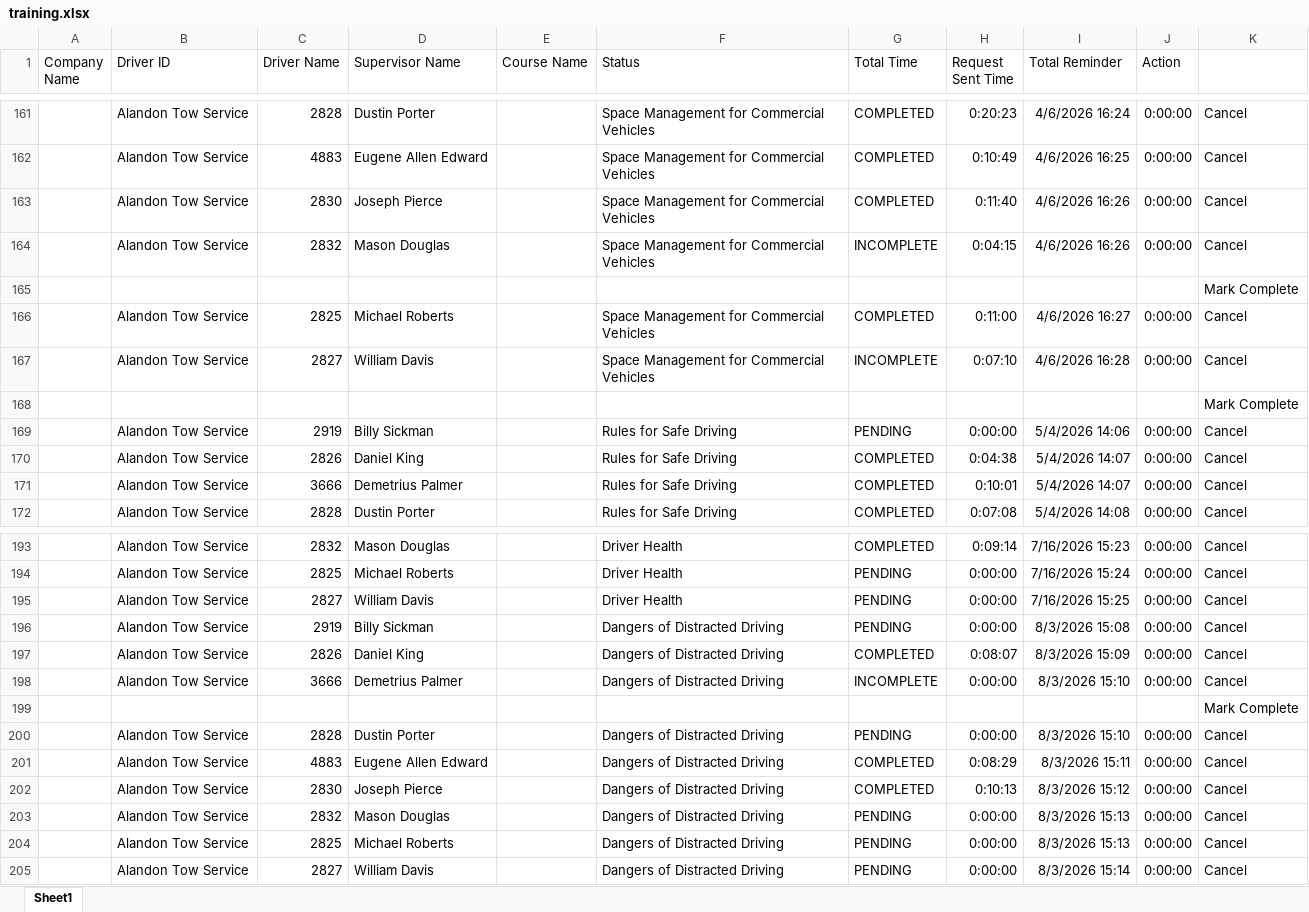
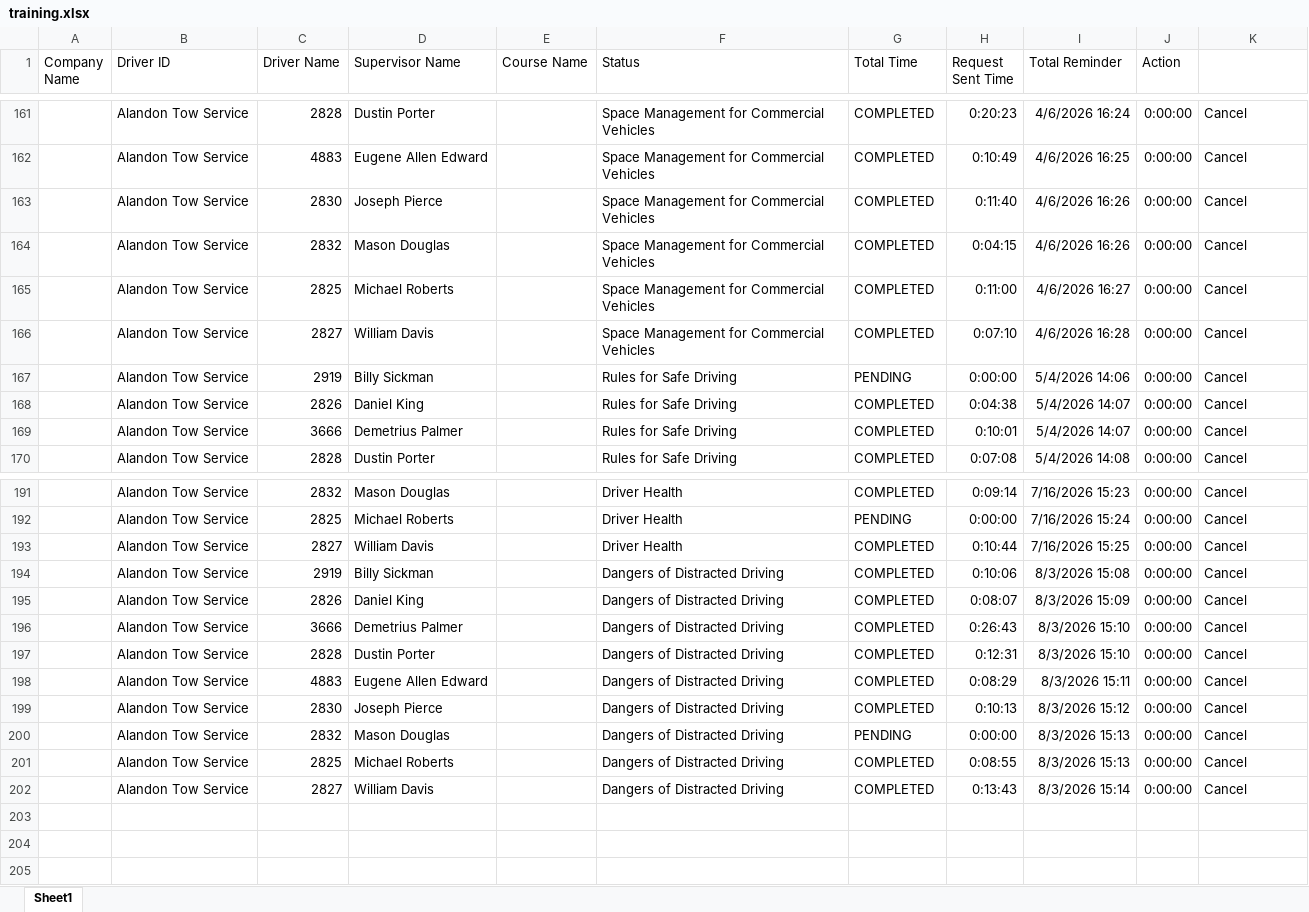
Before and after one commit to jmullins-DEN/Alandon-Tow-Service, an Excel workbook: training.xlsx, sheet Sheet1, drawn as a sheet; only a part is shown, gaps mark what is left out; values as stored, in another font and other column widths than the file's, no borders; removed rows and columns are numbered as before the commit, all else as after; the diff names each change by its address in the sheet, - before the commit and + after, or states it on an @@ line.

Commit message:
Add files via upload

```diff
--- a/training.xlsx (sheet Sheet1)
+++ b/training.xlsx (sheet Sheet1)
-G164 (Total Time): INCOMPLETE
+G164 (Total Time): COMPLETED
-row 165:  |  |  |  |  |  |  |  |  |  | Mark Complete
-G166 (Total Time): INCOMPLETE
+G166 (Total Time): COMPLETED
-row 168:  |  |  |  |  |  |  |  |  |  | Mark Complete
-G193:G194 (Total Time): PENDING
+G193:G194 (Total Time): COMPLETED
-H193 (Request Sent Time): 0:00:00
+H193 (Request Sent Time): 0:10:44
-H194 (Request Sent Time): 0:00:00
+H194 (Request Sent Time): 0:10:06
-G196 (Total Time): INCOMPLETE
+G196 (Total Time): COMPLETED
-H196 (Request Sent Time): 0:00:00
+H196 (Request Sent Time): 0:26:43
-row 199:  |  |  |  |  |  |  |  |  |  | Mark Complete
-G197 (Total Time): PENDING
+G197 (Total Time): COMPLETED
-H197 (Request Sent Time): 0:00:00
+H197 (Request Sent Time): 0:12:31
-G201:G202 (Total Time): PENDING
+G201:G202 (Total Time): COMPLETED
-H201 (Request Sent Time): 0:00:00
+H201 (Request Sent Time): 0:08:55
-H202 (Request Sent Time): 0:00:00
+H202 (Request Sent Time): 0:13:43
```
